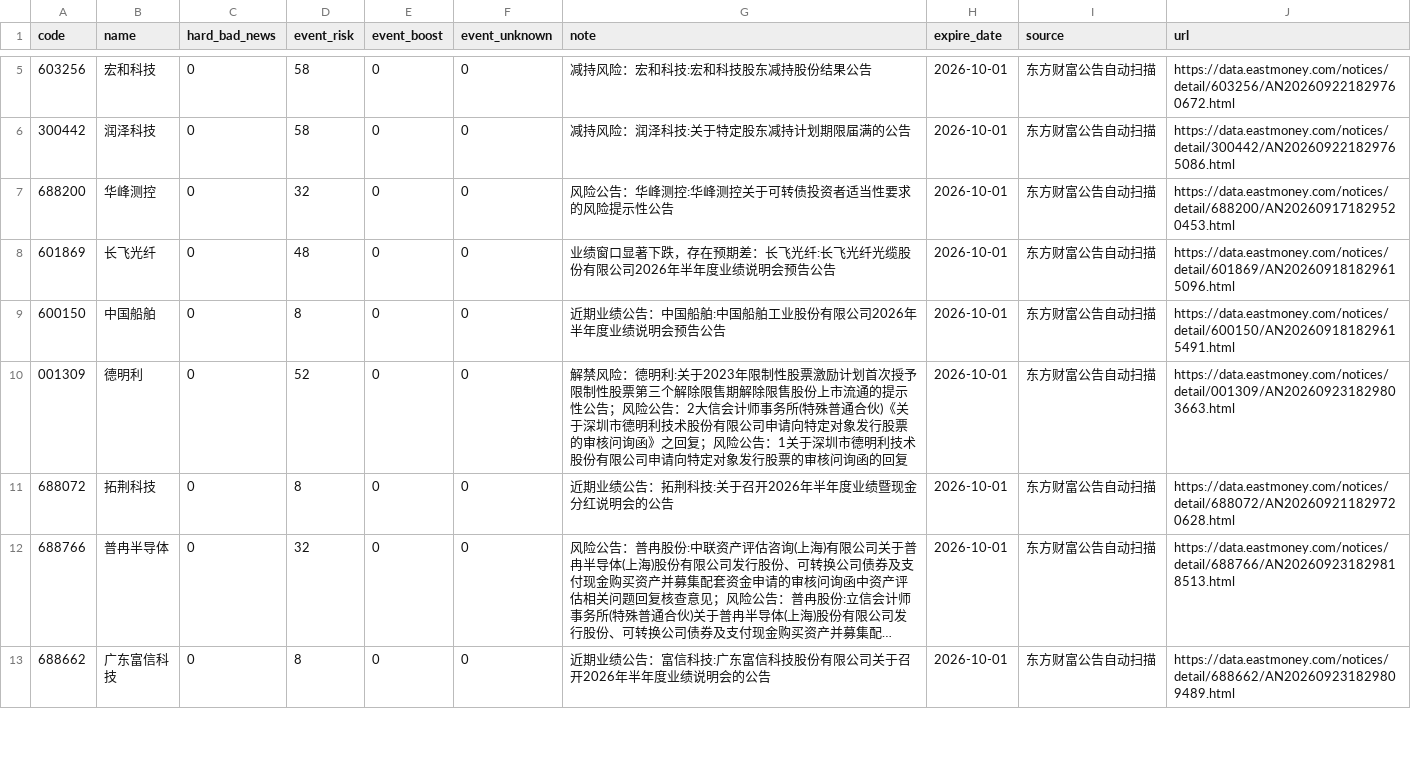
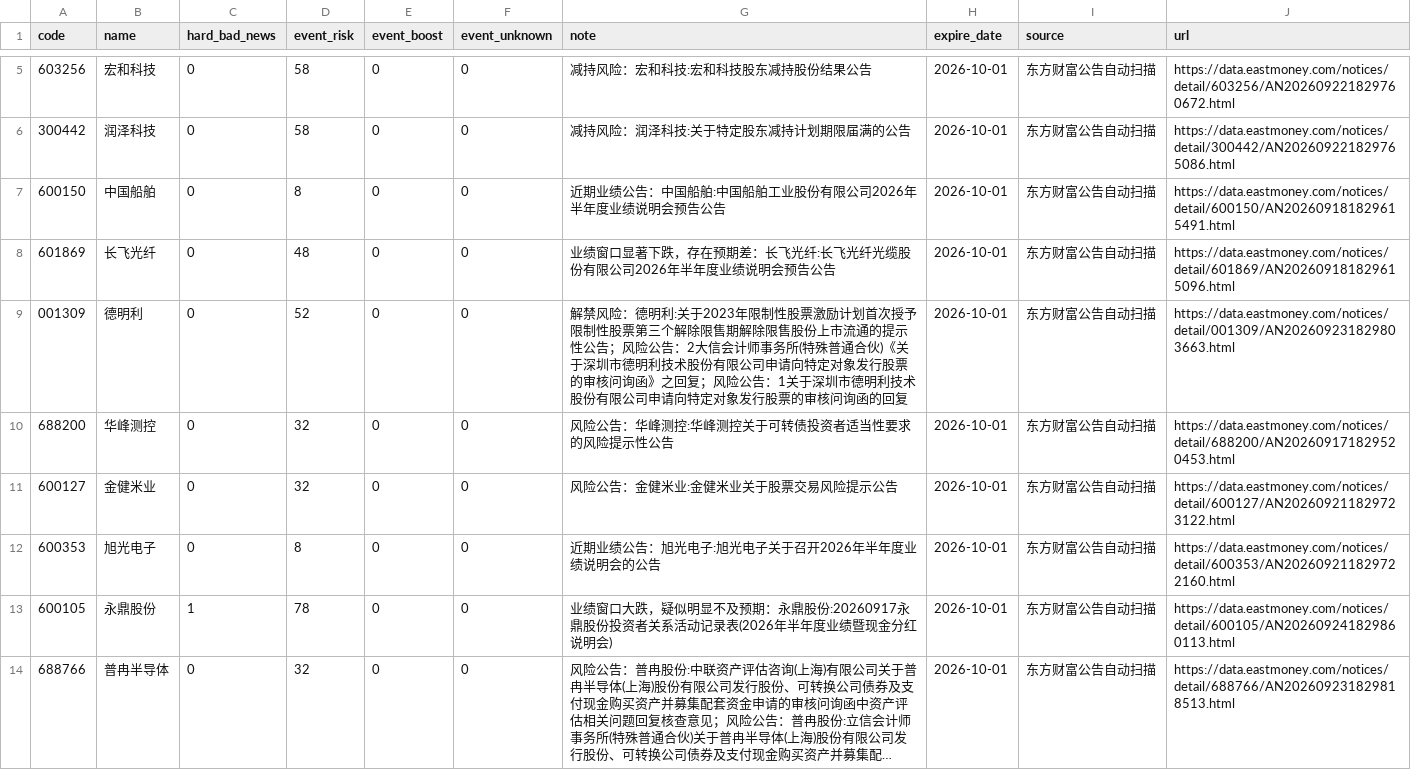
Before and after one commit to chenrj985-ai/decision, a CSV file: data/event_risk_auto.csv, drawn as a sheet; only a part is shown, gaps mark what is left out; the shorter side is filled out with more unchanged rows; long unchanged cells end in …; addresses are those after the commit; the diff covers the shown part only; the diff names each change by its address in the sheet, - before the commit and + after, or states it on an @@ line.

```diff
--- a/data/event_risk_auto.csv
+++ b/data/event_risk_auto.csv
@@ row 9 moved to row 7: 600150 @@
+row 9: 001309 | 德明利 | 0 | 52 | 0 | 0 | 解禁风险：德明利:关于2023年限制性股票激励计划首次授予限制性股票第三个解除限售期解除限售股份上市流通的提示性公告；风险公告：2大信会计师事务所(特殊普通合伙)《关于深圳市德明利技术股份有限公司申请向特定对象发行股票的审核问询函》之回复；风险公告：1关于深圳市德明利技术股份有限公司申请向特定对象发行股票的审核问询函的回复 | 2026-10-01 | 东方财富公告自动扫描 | https://data.eastmoney.com/notices/detail/001309/AN202609231829803663.html
-A11 (code): 001309
+A11 (code): 600127
-B11 (name): 德明利
+B11 (name): 金健米业
-D11 (event_risk): 52
+D11 (event_risk): 32
-G11 (note): 解禁风险：德明利:关于2023年限制性股票激励计划首次授予限制性股票第三个解除限售期解除限售股份上市流通的提示性公告；风险公告：2大信会计师事务所(特殊普通合伙)《关于深圳市德明利技术股份有限公司申请向特定对象发行股票的审核问询函》之回复；风险公告：1关于深圳市德明利技术股份有限公司申请向特定对象发行股票的审核问询函的回复
+G11 (note): 风险公告：金健米业:金健米业关于股票交易风险提示公告
-J11 (url): https://data.eastmoney.com/notices/detail/001309/AN202609231829803663.html
+J11 (url): https://data.eastmoney.com/notices/detail/600127/AN202609211829723122.html
-A12 (code): 688072
+A12 (code): 600353
-B12 (name): 拓荆科技
+B12 (name): 旭光电子
-G12 (note): 近期业绩公告：拓荆科技:关于召开2026年半年度业绩暨现金分红说明会的公告
+G12 (note): 近期业绩公告：旭光电子:旭光电子关于召开2026年半年度业绩说明会的公告
-J12 (url): https://data.eastmoney.com/notices/detail/688072/AN202609211829720628.html
+J12 (url): https://data.eastmoney.com/notices/detail/600353/AN202609211829722160.html
+row 13: 600105 | 永鼎股份 | 1 | 78 | 0 | 0 | 业绩窗口大跌，疑似明显不及预期：永鼎股份:20260917永鼎股份投资者关系活动记录表(2026年半年度业绩暨现金分红说明会) | 2026-10-01 | 东方财富公告自动扫描 | https://data.eastmoney.com/notices/detail/600105/AN202609241829860113.html
```
Also changed, not shown: 1 added row, 3 removed rows and 2 moved rows elsewhere in this file, data/auto_discovery_cache.csv, data/event_scan_cache.csv, 22 other files.
